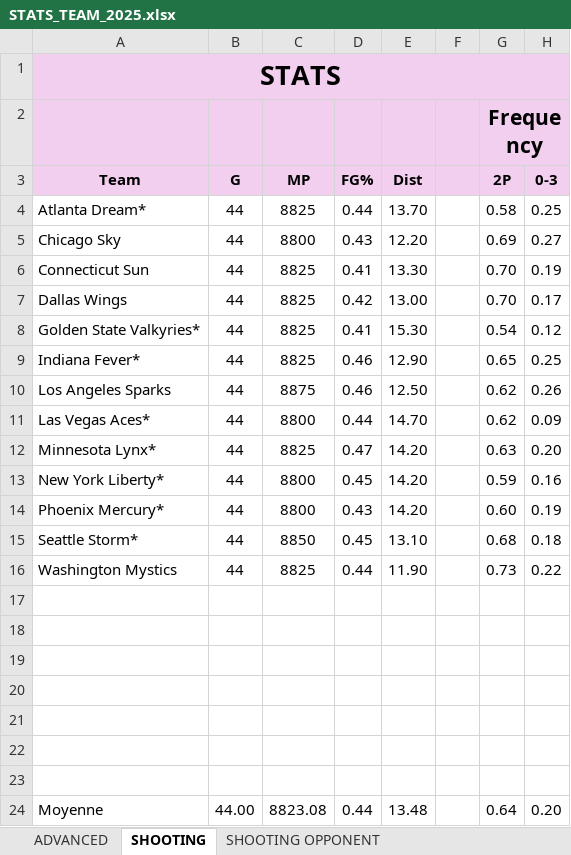
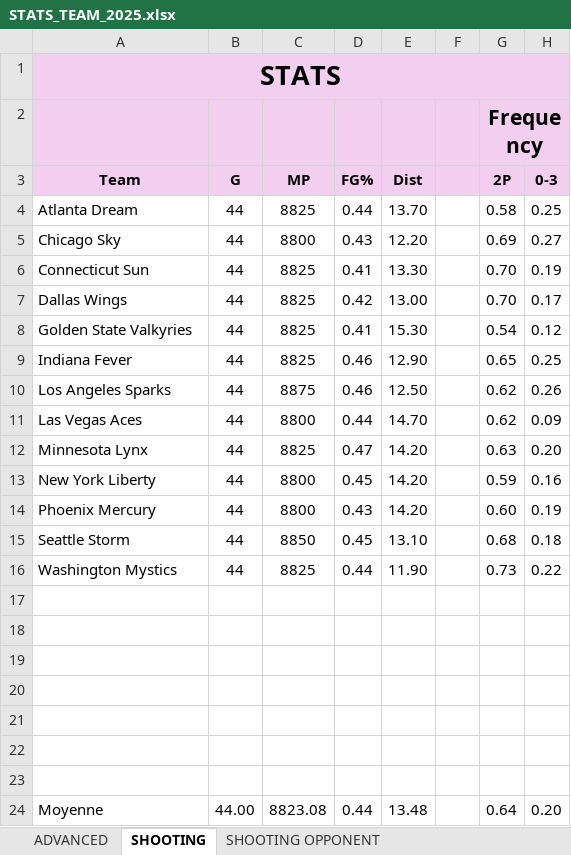
Before and after one commit to clementvg-create/WNBA_STATS_TEAM, an Excel workbook: STATS_TEAM_2025.xlsx, sheet SHOOTING, drawn as a sheet; only a part is shown; values as stored, in another font and other column widths than the file's, no borders; the diff names each change by its address in the sheet, - before the commit and + after, or states it on an @@ line.

```diff
--- a/STATS_TEAM_2025.xlsx (sheet SHOOTING)
+++ b/STATS_TEAM_2025.xlsx (sheet SHOOTING)
-A4: Atlanta Dream*
+A4: Atlanta Dream
-A8: Golden State Valkyries*
+A8: Golden State Valkyries
-A9: Indiana Fever*
+A9: Indiana Fever
-A11: Las Vegas Aces*
+A11: Las Vegas Aces
-A12: Minnesota Lynx*
+A12: Minnesota Lynx
-A13: New York Liberty*
+A13: New York Liberty
-A14: Phoenix Mercury*
+A14: Phoenix Mercury
-A15: Seattle Storm*
+A15: Seattle Storm
```
Also changed, not shown: sheet SHOOTING OPPONENT, sheet ADVANCED, STATS_TEAM_2024.xlsx, STATS_TEAM_2026.xlsx.
